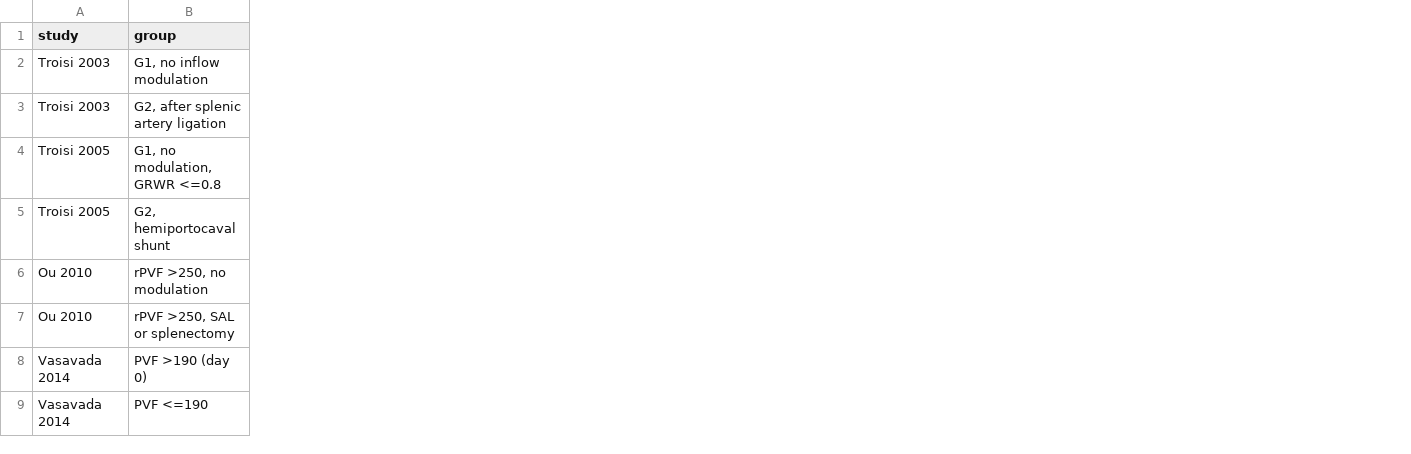
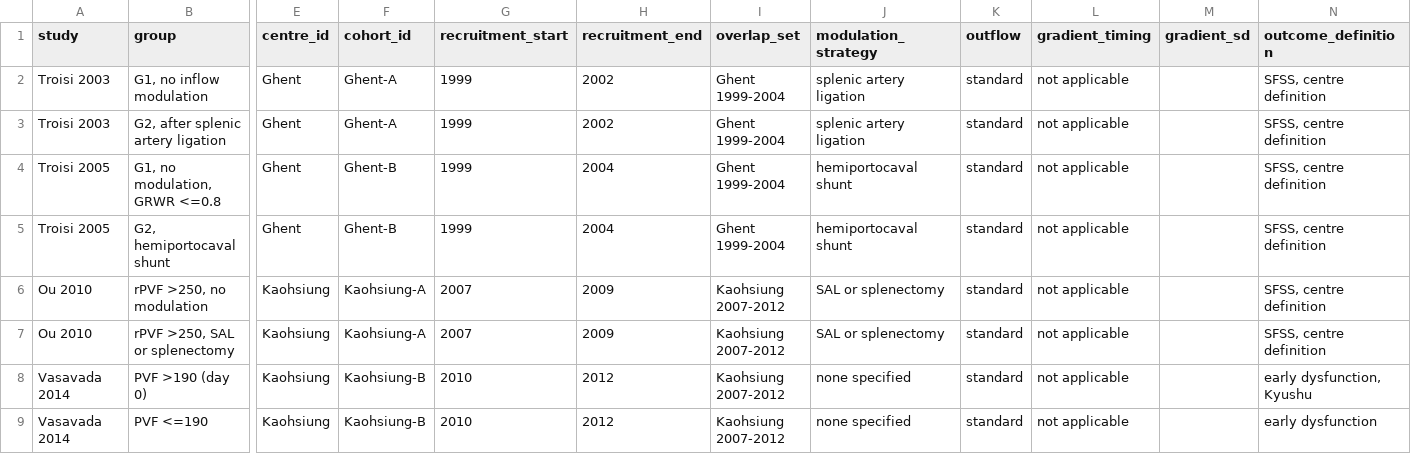
Before and after one commit to Danpc11/LiPNet, a TSV file: data/series.tsv, drawn as a sheet; only a part is shown, gaps mark what is left out; the diff covers the shown part only; the diff names each change by its address in the sheet, - before the commit and + after, or states it on an @@ line.

Commit message:
Add files via upload

```diff
--- a/data/series.tsv
+++ b/data/series.tsv
+column E (centre_id), rows 2-9: Ghent | Ghent | Ghent | Ghent | Kaohsiung | Kaohsiung | Kaohsiung | Kaohsiung
+column F (cohort_id), rows 2-9: Ghent-A | Ghent-A | Ghent-B | Ghent-B | Kaohsiung-A | Kaohsiung-A | Kaohsiung-B | Kaohsiung-B
+column G (recruitment_start), rows 2-9: 1999 | 1999 | 1999 | 1999 | 2007 | 2007 | 2010 | 2010
+column H (recruitment_end), rows 2-9: 2002 | 2002 | 2004 | 2004 | 2009 | 2009 | 2012 | 2012
+column I (overlap_set), rows 2-9: Ghent 1999-2004 | Ghent 1999-2004 | Ghent 1999-2004 | Ghent 1999-2004 | Kaohsiung 2007-2012 | Kaohsiung 2007-2012 | Kaohsiung 2007-2012 | Kaohsiung 2007-2012
+column J (modulation_strategy), rows 2-9: splenic artery ligation | splenic artery ligation | hemiportocaval shunt | hemiportocaval shunt | SAL or splenectomy | SAL or splenectomy | none specified | none specified
+column K (outflow), rows 2-9: all standard
+column L (gradient_timing), rows 2-9: all not applicable
+column M (gradient_sd), empty
+column N (outcome_definition), rows 2-9: SFSS, centre definition | SFSS, centre definition | SFSS, centre definition | SFSS, centre definition | SFSS, centre definition | SFSS, centre definition | early dysfunction, Kyushu | early dysfunction
```
Also changed, not shown: 1 added column elsewhere in this file.
